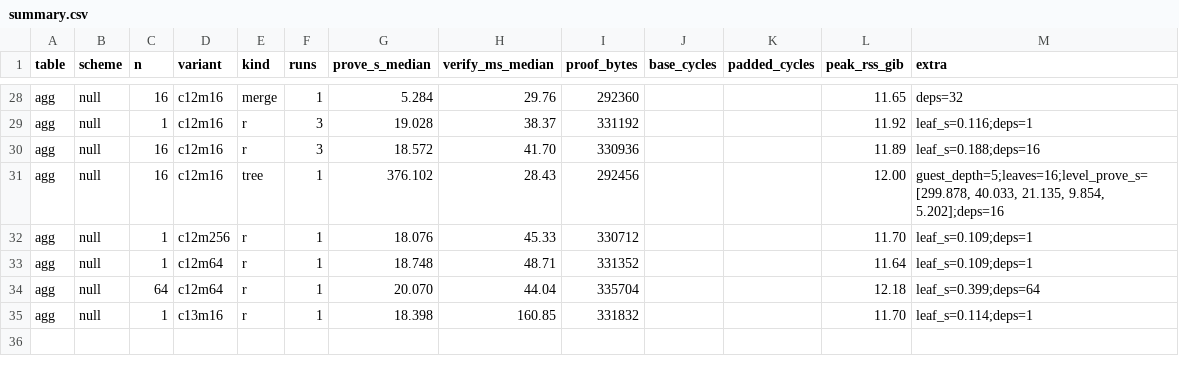
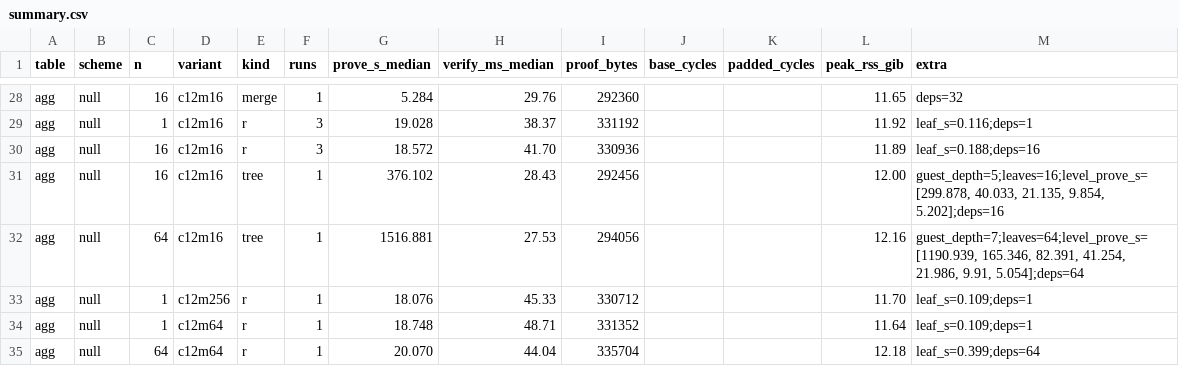
Before and after one commit to Marchhill/leanVM, a CSV file: bench-results/summary.csv, drawn as a sheet; only a part is shown, gaps mark what is left out; the shorter side is filled out with more unchanged rows; the diff names each change by its address in the sheet, - before the commit and + after, or states it on an @@ line.

Commit message:
bench-results: 64-singleton tree

```diff
--- a/bench-results/summary.csv
+++ b/bench-results/summary.csv
+row 32: agg | null | 64 | c12m16 | tree | 1 | 1516.881 | 27.53 | 294056 |  |  | 12.16 | guest_depth=7;leaves=64;level_prove_s=[1190.939, 165.346, 82.391, 41.254, 21.986, 9.91, 5.054];deps=64
```
Also changed, not shown: 4 other files.
